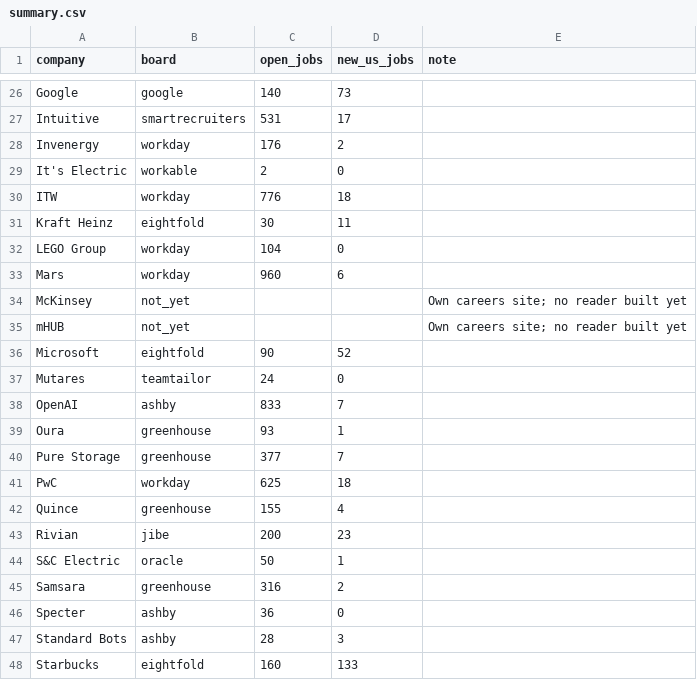
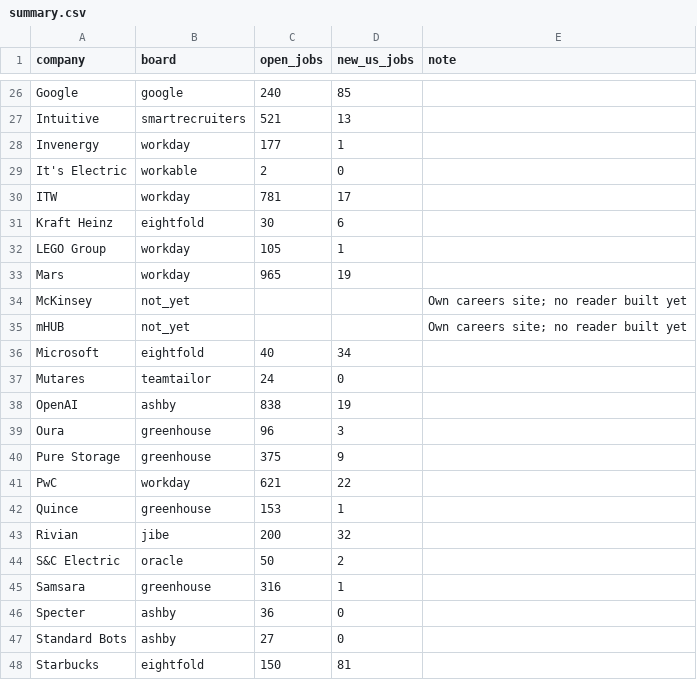
Before and after one commit to gauravshikhargandhi-web/job-tracker, a CSV file: data/summary.csv, drawn as a sheet; only a part is shown, gaps mark what is left out; the diff covers the shown part only; the diff names each change by its address in the sheet, - before the commit and + after, or states it on an @@ line.

```diff
--- a/data/summary.csv
+++ b/data/summary.csv
-C26 (open_jobs): 140
+C26 (open_jobs): 240
-D26 (new_us_jobs): 73
+D26 (new_us_jobs): 85
-C27 (open_jobs): 531
+C27 (open_jobs): 521
-D27 (new_us_jobs): 17
+D27 (new_us_jobs): 13
-C28 (open_jobs): 176
+C28 (open_jobs): 177
-D28 (new_us_jobs): 2
+D28 (new_us_jobs): 1
-C30 (open_jobs): 776
+C30 (open_jobs): 781
-D30 (new_us_jobs): 18
+D30 (new_us_jobs): 17
-D31 (new_us_jobs): 11
+D31 (new_us_jobs): 6
-C32 (open_jobs): 104
+C32 (open_jobs): 105
-D32 (new_us_jobs): 0
+D32 (new_us_jobs): 1
-C33 (open_jobs): 960
+C33 (open_jobs): 965
-D33 (new_us_jobs): 6
+D33 (new_us_jobs): 19
-C36 (open_jobs): 90
+C36 (open_jobs): 40
-D36 (new_us_jobs): 52
+D36 (new_us_jobs): 34
-C38 (open_jobs): 833
+C38 (open_jobs): 838
-D38 (new_us_jobs): 7
+D38 (new_us_jobs): 19
-C39 (open_jobs): 93
+C39 (open_jobs): 96
-D39 (new_us_jobs): 1
+D39 (new_us_jobs): 3
-C40 (open_jobs): 377
+C40 (open_jobs): 375
-D40 (new_us_jobs): 7
+D40 (new_us_jobs): 9
-C41 (open_jobs): 625
+C41 (open_jobs): 621
-D41 (new_us_jobs): 18
+D41 (new_us_jobs): 22
-C42 (open_jobs): 155
+C42 (open_jobs): 153
-D42 (new_us_jobs): 4
+D42 (new_us_jobs): 1
-D43 (new_us_jobs): 23
+D43 (new_us_jobs): 32
-D44 (new_us_jobs): 1
+D44 (new_us_jobs): 2
-D45 (new_us_jobs): 2
+D45 (new_us_jobs): 1
-C47 (open_jobs): 28
+C47 (open_jobs): 27
-D47 (new_us_jobs): 3
+D47 (new_us_jobs): 0
-C48 (open_jobs): 160
+C48 (open_jobs): 150
-D48 (new_us_jobs): 133
+D48 (new_us_jobs): 81
```
Also changed, not shown: 40 edited cells elsewhere in this file, 4 other files.
